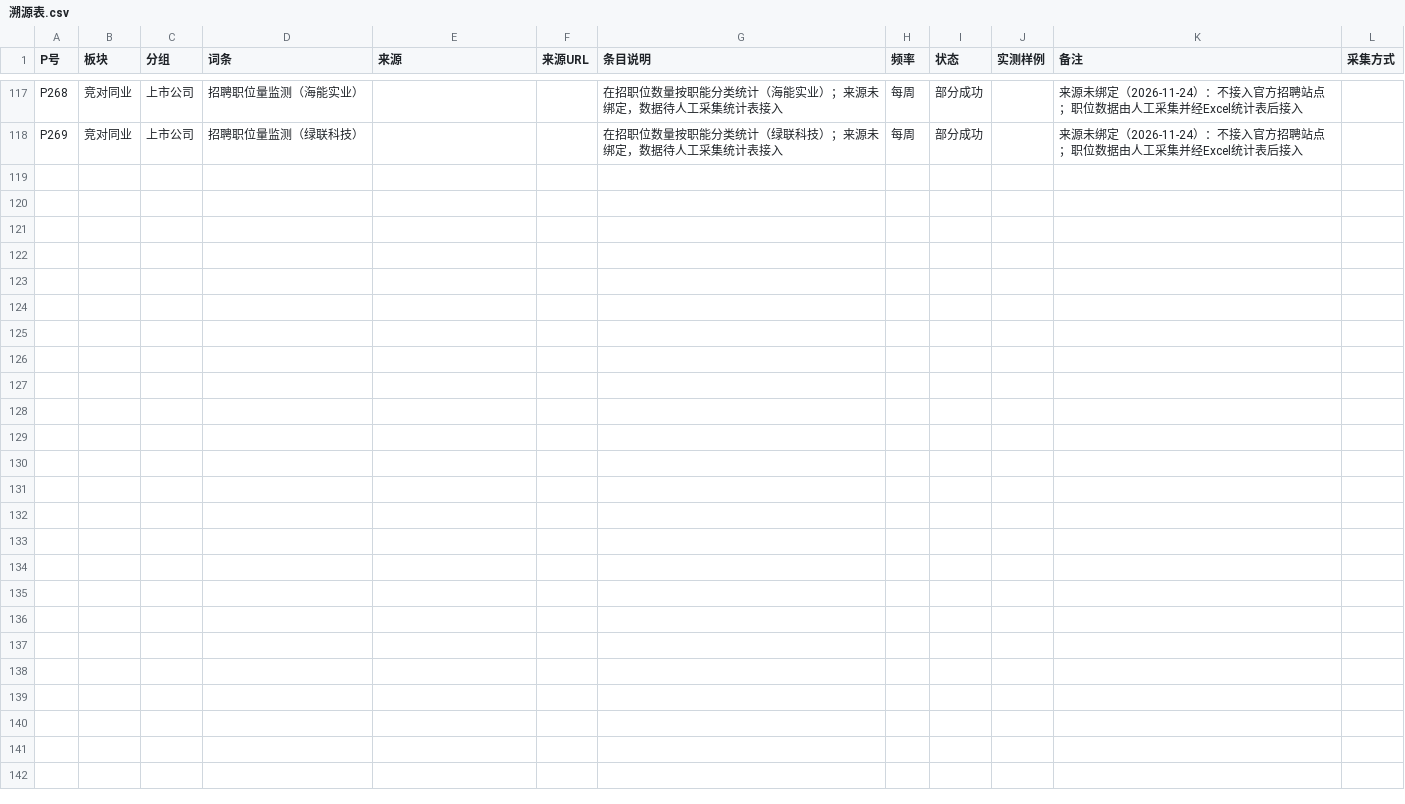
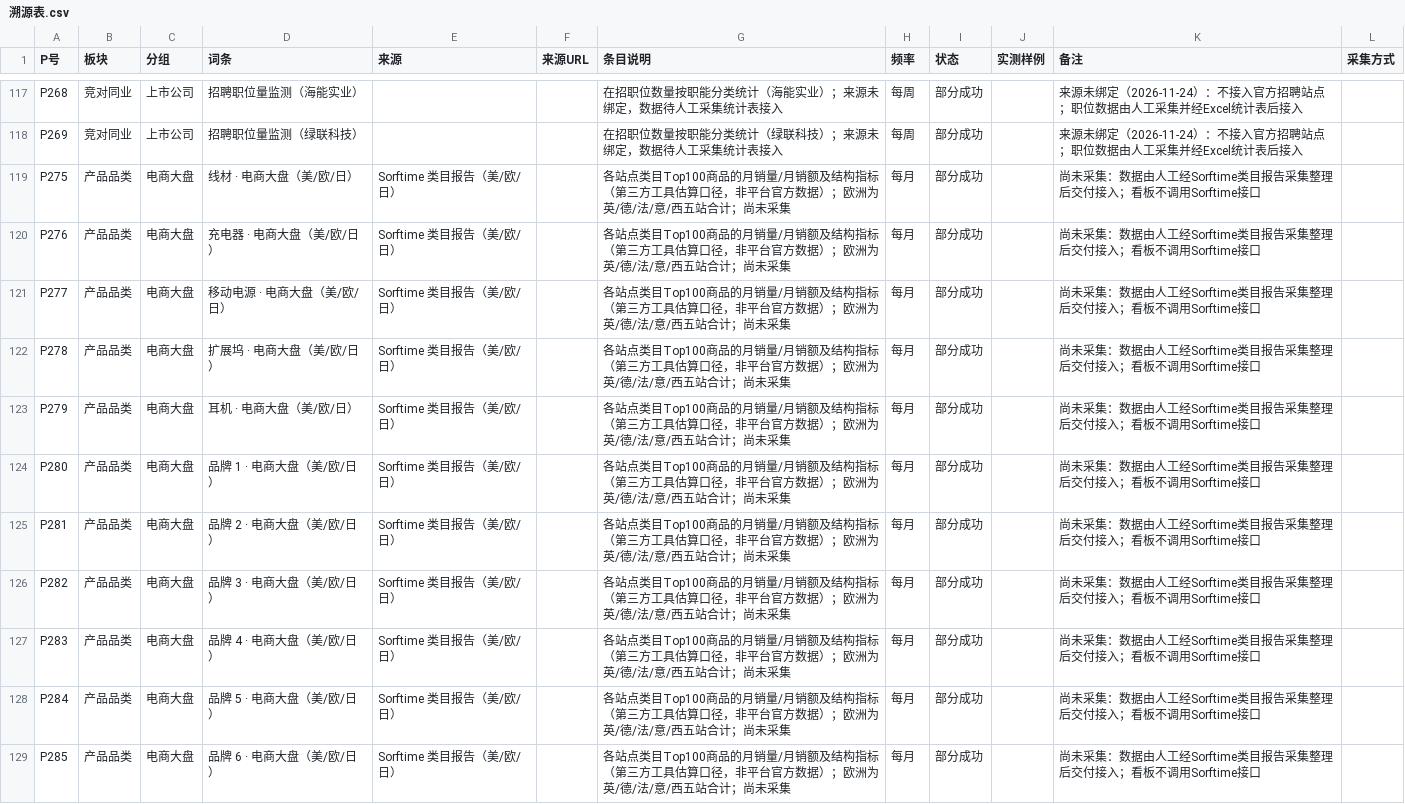
Before and after one commit to tendernessnick/dns-dashboard, a CSV file: 看板数据固化/溯源表.csv, drawn as a sheet; only a part is shown, gaps mark what is left out.

```diff
--- a/看板数据固化/溯源表.csv
+++ b/看板数据固化/溯源表.csv
@@ -118 +118,12 @@ P268,竞对同业,上市公司,招聘职位量监测（海能实业）,,,在招
 P269,竞对同业,上市公司,招聘职位量监测（绿联科技）,,,在招职位数量按职能分类统计（绿联科技）；来源未绑定，数据待人工采集统计表接入,每周,部分成功,,来源未绑定（2026-11-24）：不接入官方招聘站点；职位数据由人工采集并经Excel统计表后接入,
+P275,产品品类,电商大盘,线材 · 电商大盘（美/欧/日）,Sorftime 类目报告（美/欧/日）,,各站点类目Top100商品的月销量/月销额及结构指标（第三方工具估算口径，非平台官方数据）；欧洲为英/德/法/意/西五站合计；尚未采集,每月,部分成功,,尚未采集：数据由人工经Sorftime类目报告采集整理后交付接入；看板不调用Sorftime接口,
+P276,产品品类,电商大盘,充电器 · 电商大盘（美/欧/日）,Sorftime 类目报告（美/欧/日）,,各站点类目Top100商品的月销量/月销额及结构指标（第三方工具估算口径，非平台官方数据）；欧洲为英/德/法/意/西五站合计；尚未采集,每月,部分成功,,尚未采集：数据由人工经Sorftime类目报告采集整理后交付接入；看板不调用Sorftime接口,
+P277,产品品类,电商大盘,移动电源 · 电商大盘（美/欧/日）,Sorftime 类目报告（美/欧/日）,,各站点类目Top100商品的月销量/月销额及结构指标（第三方工具估算口径，非平台官方数据）；欧洲为英/德/法/意/西五站合计；尚未采集,每月,部分成功,,尚未采集：数据由人工经Sorftime类目报告采集整理后交付接入；看板不调用Sorftime接口,
+P278,产品品类,电商大盘,扩展坞 · 电商大盘（美/欧/日）,Sorftime 类目报告（美/欧/日）,,各站点类目Top100商品的月销量/月销额及结构指标（第三方工具估算口径，非平台官方数据）；欧洲为英/德/法/意/西五站合计；尚未采集,每月,部分成功,,尚未采集：数据由人工经Sorftime类目报告采集整理后交付接入；看板不调用Sorftime接口,
+P279,产品品类,电商大盘,耳机 · 电商大盘（美/欧/日）,Sorftime 类目报告（美/欧/日）,,各站点类目Top100商品的月销量/月销额及结构指标（第三方工具估算口径，非平台官方数据）；欧洲为英/德/法/意/西五站合计；尚未采集,每月,部分成功,,尚未采集：数据由人工经Sorftime类目报告采集整理后交付接入；看板不调用Sorftime接口,
+P280,产品品类,电商大盘,品牌 1 · 电商大盘（美/欧/日）,Sorftime 类目报告（美/欧/日）,,各站点类目Top100商品的月销量/月销额及结构指标（第三方工具估算口径，非平台官方数据）；欧洲为英/德/法/意/西五站合计；尚未采集,每月,部分成功,,尚未采集：数据由人工经Sorftime类目报告采集整理后交付接入；看板不调用Sorftime接口,
+P281,产品品类,电商大盘,品牌 2 · 电商大盘（美/欧/日）,Sorftime 类目报告（美/欧/日）,,各站点类目Top100商品的月销量/月销额及结构指标（第三方工具估算口径，非平台官方数据）；欧洲为英/德/法/意/西五站合计；尚未采集,每月,部分成功,,尚未采集：数据由人工经Sorftime类目报告采集整理后交付接入；看板不调用Sorftime接口,
+P282,产品品类,电商大盘,品牌 3 · 电商大盘（美/欧/日）,Sorftime 类目报告（美/欧/日）,,各站点类目Top100商品的月销量/月销额及结构指标（第三方工具估算口径，非平台官方数据）；欧洲为英/德/法/意/西五站合计；尚未采集,每月,部分成功,,尚未采集：数据由人工经Sorftime类目报告采集整理后交付接入；看板不调用Sorftime接口,
+P283,产品品类,电商大盘,品牌 4 · 电商大盘（美/欧/日）,Sorftime 类目报告（美/欧/日）,,各站点类目Top100商品的月销量/月销额及结构指标（第三方工具估算口径，非平台官方数据）；欧洲为英/德/法/意/西五站合计；尚未采集,每月,部分成功,,尚未采集：数据由人工经Sorftime类目报告采集整理后交付接入；看板不调用Sorftime接口,
+P284,产品品类,电商大盘,品牌 5 · 电商大盘（美/欧/日）,Sorftime 类目报告（美/欧/日）,,各站点类目Top100商品的月销量/月销额及结构指标（第三方工具估算口径，非平台官方数据）；欧洲为英/德/法/意/西五站合计；尚未采集,每月,部分成功,,尚未采集：数据由人工经Sorftime类目报告采集整理后交付接入；看板不调用Sorftime接口,
+P285,产品品类,电商大盘,品牌 6 · 电商大盘（美/欧/日）,Sorftime 类目报告（美/欧/日）,,各站点类目Top100商品的月销量/月销额及结构指标（第三方工具估算口径，非平台官方数据）；欧洲为英/德/法/意/西五站合计；尚未采集,每月,部分成功,,尚未采集：数据由人工经Sorftime类目报告采集整理后交付接入；看板不调用Sorftime接口,
```
Also changed, not shown: 看板/布局.csv, 看板数据固化/词条注册表.csv, 27 other files.
